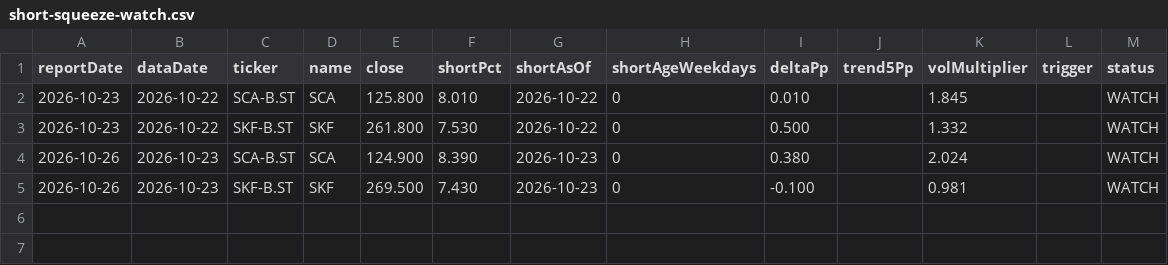
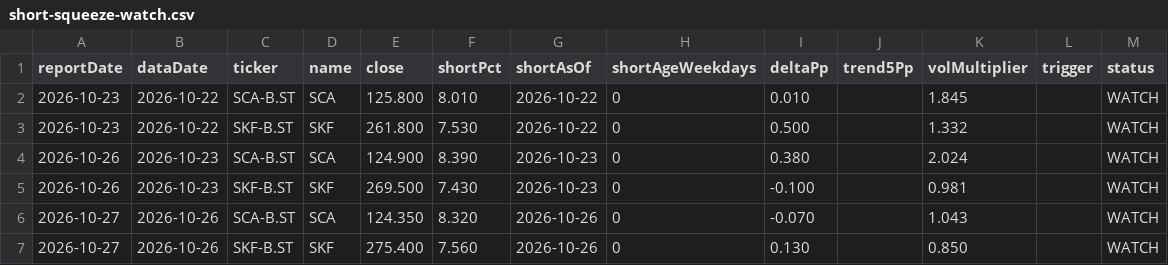
Before and after one commit to alexgianni777-tech/omxs30, a CSV file: short-squeeze-watch.csv, drawn as a sheet; the diff names each change by its address in the sheet, - before the commit and + after, or states it on an @@ line.

```diff
--- a/short-squeeze-watch.csv
+++ b/short-squeeze-watch.csv
+row 6: 2026-10-27 | 2026-10-26 | SCA-B.ST | SCA | 124.350 | 8.320 | 2026-10-26 | 0 | -0.070 |  | 1.043 |  | WATCH
+row 7: 2026-10-27 | 2026-10-26 | SKF-B.ST | SKF | 275.400 | 7.560 | 2026-10-26 | 0 | 0.130 |  | 0.850 |  | WATCH
```
Also changed, not shown: candidates-log.csv, 3 other files.
